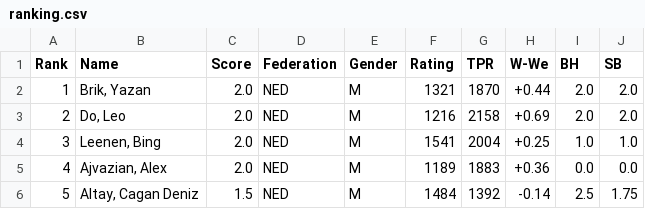
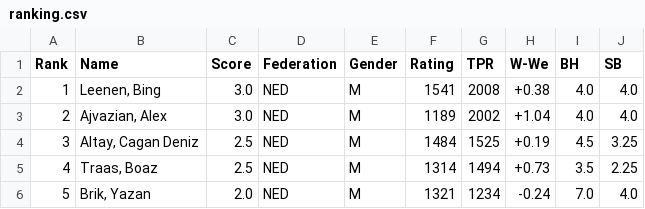
Before and after one commit to Frank-L93/frank, a CSV file: public/uploads/2026/E/SMWSite/rnd03/ranking.csv, drawn as a sheet; only a part is shown; the diff covers the shown part only.

```diff
--- a/public/uploads/2026/E/SMWSite/rnd03/ranking.csv
+++ b/public/uploads/2026/E/SMWSite/rnd03/ranking.csv
@@ -1,6 +1,6 @@
 Rank;Name;Score;Federation;Gender;Rating;TPR;W-We;BH;SB
-1;"Brik, Yazan";2.0;NED;M;1321;1870;+0.44; 2.0; 2.0
-2;"Do, Leo";2.0;NED;M;1216;2158;+0.69; 2.0; 2.0
-3;"Leenen, Bing";2.0;NED;M;1541;2004;+0.25; 1.0; 1.0
-4;"Ajvazian, Alex";2.0;NED;M;1189;1883;+0.36; 0.0; 0.0
-5;"Altay, Cagan Deniz";1.5;NED;M;1484;1392;-0.14; 2.5; 1.75
+1;"Leenen, Bing";3.0;NED;M;1541;2008;+0.38; 4.0; 4.0
+2;"Ajvazian, Alex";3.0;NED;M;1189;2002;+1.04; 4.0; 4.0
+3;"Altay, Cagan Deniz";2.5;NED;M;1484;1525;+0.19; 4.5; 3.25
+4;"Traas, Boaz";2.5;NED;M;1314;1494;+0.73; 3.5; 2.25
+5;"Brik, Yazan";2.0;NED;M;1321;1234;-0.24; 7.0; 4.0
```
Also changed, not shown: 77 edited cells elsewhere in this file, public/uploads/2026/E/SMWSite/rnd03/pairings.csv, public/uploads/2026/E/SMWSite/rnd04/pairings.csv, 32 other files.
